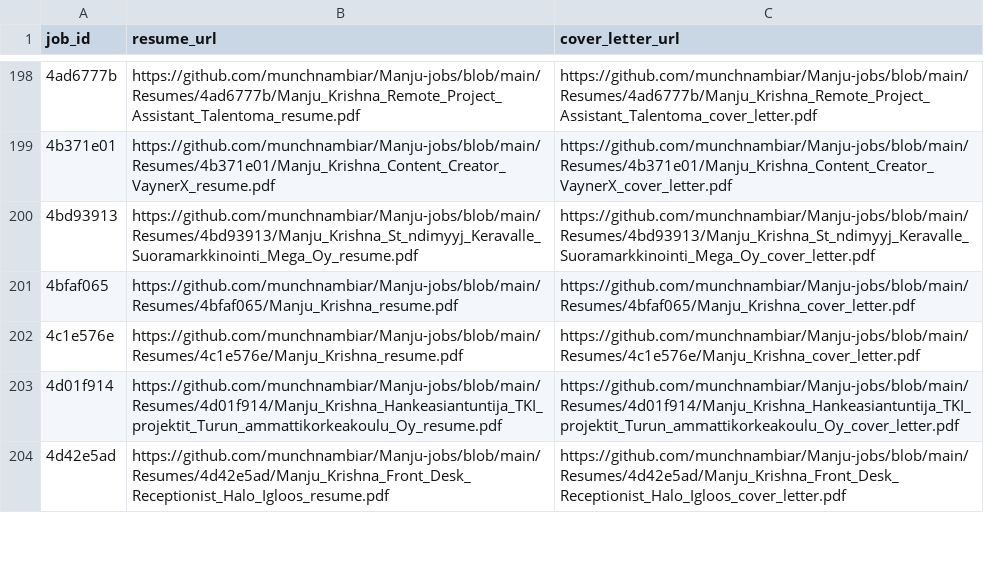
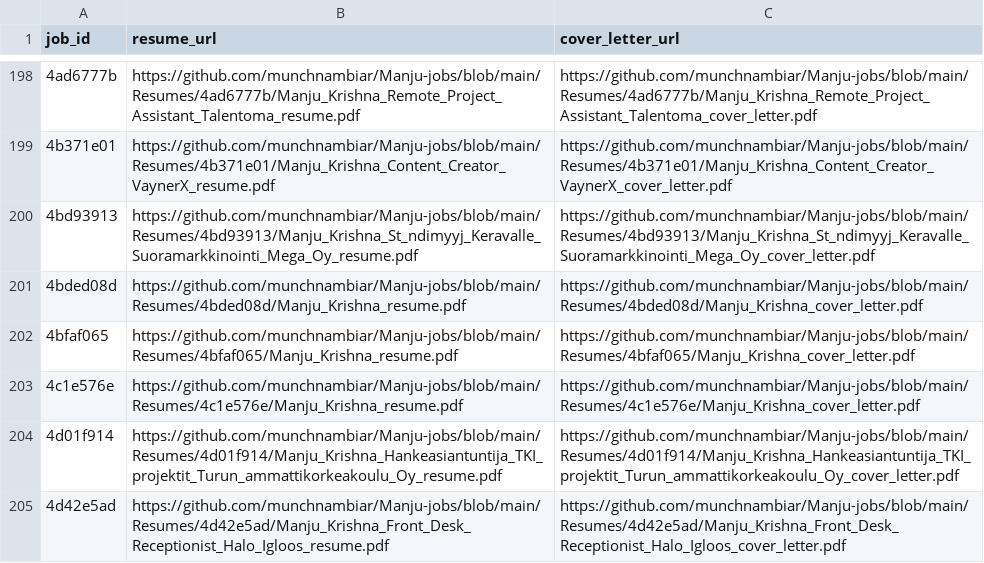
Before and after one commit to vinchess1989/manju-jobs-dashboard, a CSV file: input.csv, drawn as a sheet; only a part is shown, gaps mark what is left out; the diff names each change by its address in the sheet, - before the commit and + after, or states it on an @@ line.

Commit message:
Update resume links for 4bded08d (retailored with claude-sonnet-4-6)

```diff
--- a/input.csv
+++ b/input.csv
+row 201: 4bded08d | https://github.com/munchnambiar/Manju-jobs/blob/main/Resumes/4bded08d/Manju_Krishna_resume.pdf | https://github.com/munchnambiar/Manju-jobs/blob/main/Resumes/4bded08d/Manju_Krishna_cover_letter.pdf
```
